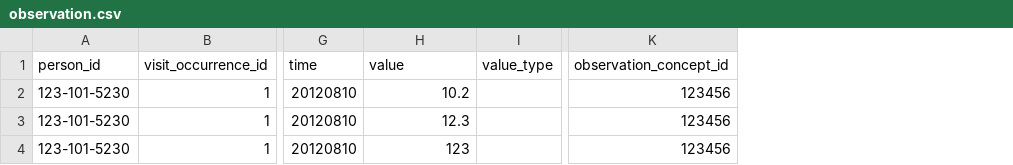
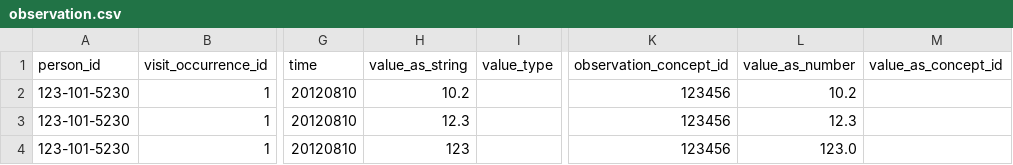
Before and after one commit to cladteam/CCDA_OMOP_by_Python, a CSV file: prototype_2/correct_output/observation.csv, drawn as a sheet; only a part is shown, gaps mark what is left out; the diff names each change by its address in the sheet, - before the commit and + after, or states it on an @@ line.

Commit message:
added filters in compare_correct.sh for CSV versions of metadata (they aren't output data), updated correct_output with additional float columns in recent config updates

```diff
--- a/prototype_2/correct_output/observation.csv
+++ b/prototype_2/correct_output/observation.csv
+column L (value_as_number), rows 2-4: 10.2 | 12.3 | 123.0
+column M (value_as_concept_id), empty
-H1: value
+H1: value_as_string
```
Also changed, not shown: 1 other file.
